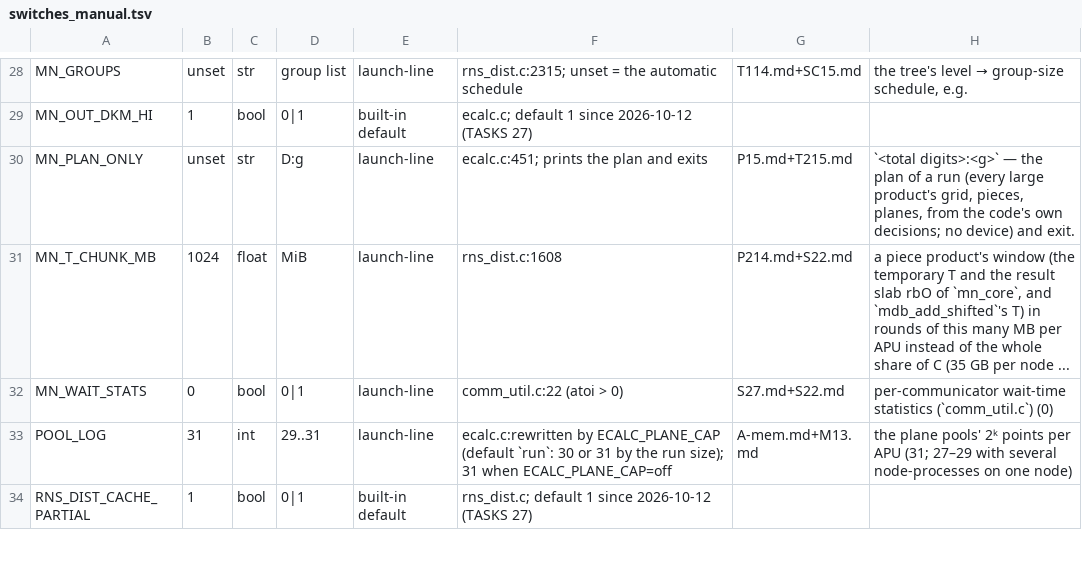
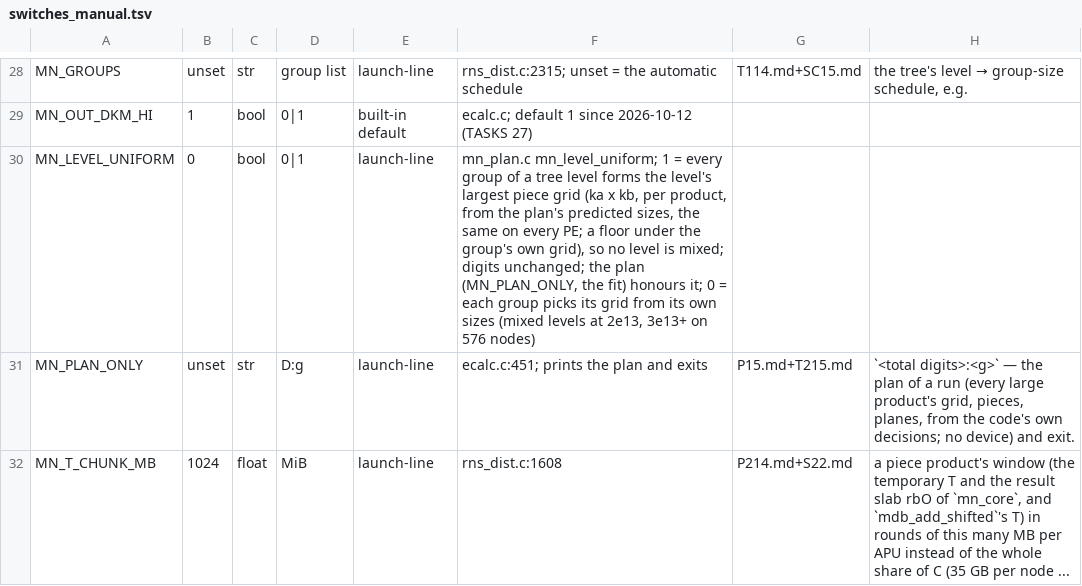
Before and after one commit to cecoppola/ntt, a TSV file: ecalc/switches_manual.tsv, drawn as a sheet; only a part is shown, gaps mark what is left out; the shorter side is filled out with more unchanged rows.

```diff
--- a/ecalc/switches_manual.tsv
+++ b/ecalc/switches_manual.tsv
@@ -29,2 +29,3 @@ MN_GROUPS	unset	str	group list	launch-line	rns_dist.c:2315; unset = the automati
 MN_OUT_DKM_HI	1	bool	0|1	built-in default	ecalc.c; default 1 since 2026-10-12 (TASKS 27)
+MN_LEVEL_UNIFORM	0	bool	0|1	launch-line	mn_plan.c mn_level_uniform; 1 = every group of a tree level forms the level's largest piece grid (ka x kb, per product, from the plan's predicted sizes, the same on every PE; a floor under the group's own grid), so no level is mixed; digits unchanged; the plan (MN_PLAN_ONLY, the fit) honours it; 0 = each group picks its grid from its own sizes (mixed levels at 2e13, 3e13+ on 576 nodes)	
 MN_PLAN_ONLY	unset	str	D:g	launch-line	ecalc.c:451; prints the plan and exits	P15.md+T215.md	`<total digits>:<g>` — the plan of a run (every large product's grid, pieces, planes, from the code's own decisions; no device) and exit.
```
Also changed, not shown: ecalc/switches.tsv, 6 other files.
